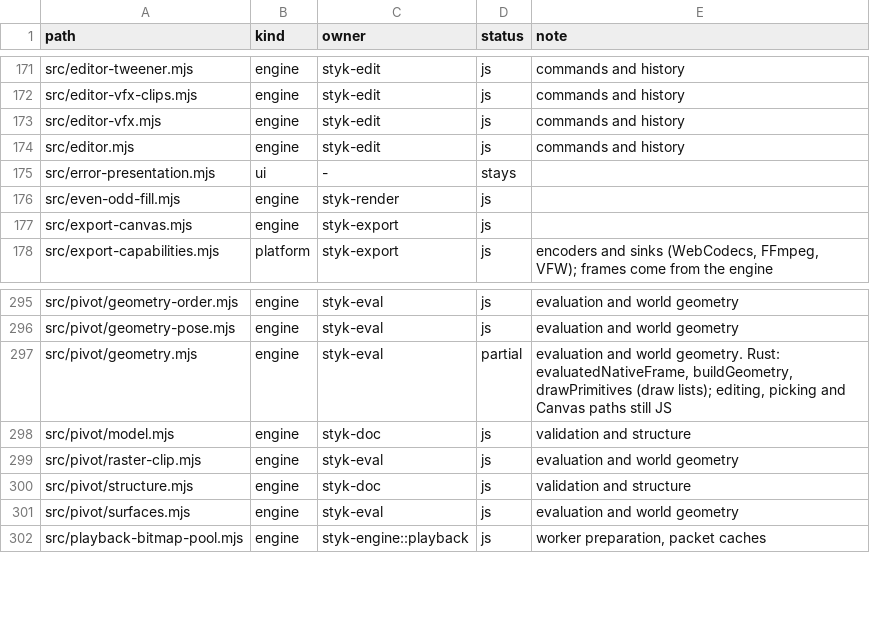
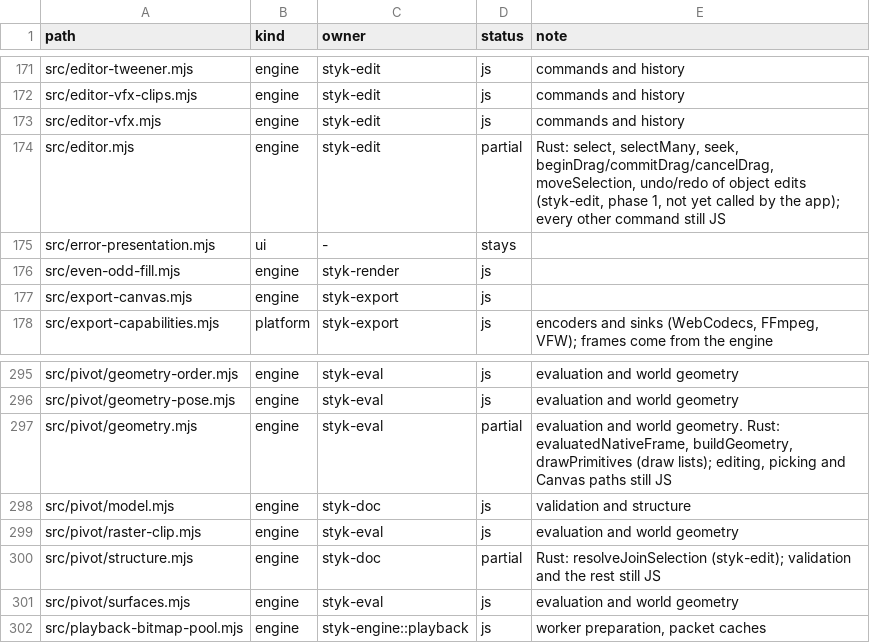
Before and after one commit to Belligerently/StykAnimate-App, a TSV file: engine/inventory.tsv, drawn as a sheet; only a part is shown, gaps mark what is left out.

```diff
--- a/engine/inventory.tsv
+++ b/engine/inventory.tsv
@@ -173,3 +173,3 @@ src/editor-vfx-clips.mjs	engine	styk-edit	js	commands and history
 src/editor-vfx.mjs	engine	styk-edit	js	commands and history
-src/editor.mjs	engine	styk-edit	js	commands and history
+src/editor.mjs	engine	styk-edit	partial	Rust: select, selectMany, seek, beginDrag/commitDrag/cancelDrag, moveSelection, undo/redo of object edits (styk-edit, phase 1, not yet called by the app); every other command still JS
 src/error-presentation.mjs	ui	-	stays	
@@ -299,3 +299,3 @@ src/pivot/model.mjs	engine	styk-doc	js	validation and structure
 src/pivot/raster-clip.mjs	engine	styk-eval	js	evaluation and world geometry
-src/pivot/structure.mjs	engine	styk-doc	js	validation and structure
+src/pivot/structure.mjs	engine	styk-doc	partial	Rust: resolveJoinSelection (styk-edit); validation and the rest still JS
 src/pivot/surfaces.mjs	engine	styk-eval	js	evaluation and world geometry
```
Also changed, not shown: 30 other files.
